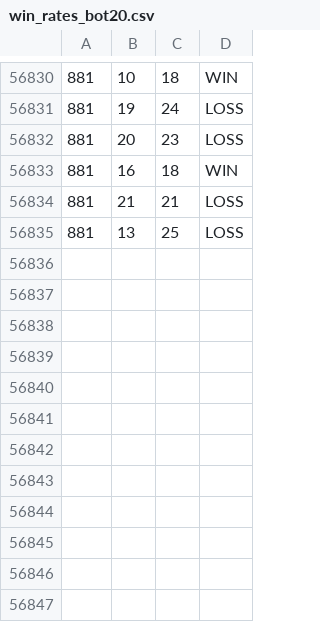
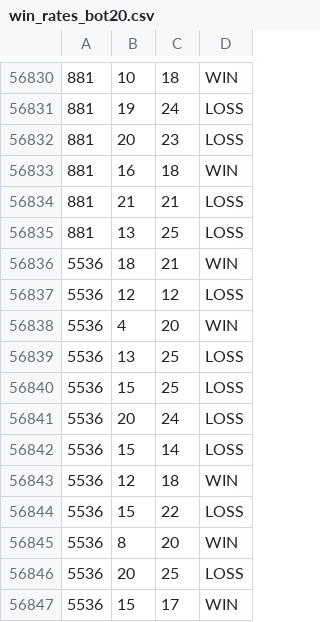
Before and after one commit to KIQ83/blackjack-client, a CSV file: models/bot20/win_rates_bot20.csv, drawn as a sheet; only a part is shown, gaps mark what is left out; the diff names each change by its address in the sheet, - before the commit and + after, or states it on an @@ line.

```diff
--- a/models/bot20/win_rates_bot20.csv
+++ b/models/bot20/win_rates_bot20.csv
+row 56836: 5536 | 18 | 21 | WIN
+row 56837: 5536 | 12 | 12 | LOSS
+row 56838: 5536 | 4 | 20 | WIN
+row 56839: 5536 | 13 | 25 | LOSS
+row 56840: 5536 | 15 | 25 | LOSS
+row 56841: 5536 | 20 | 24 | LOSS
+row 56842: 5536 | 15 | 14 | LOSS
+row 56843: 5536 | 12 | 18 | WIN
+row 56844: 5536 | 15 | 22 | LOSS
+row 56845: 5536 | 8 | 20 | WIN
+row 56846: 5536 | 20 | 25 | LOSS
+row 56847: 5536 | 15 | 17 | WIN
```
Also changed, not shown: 12 other files.
